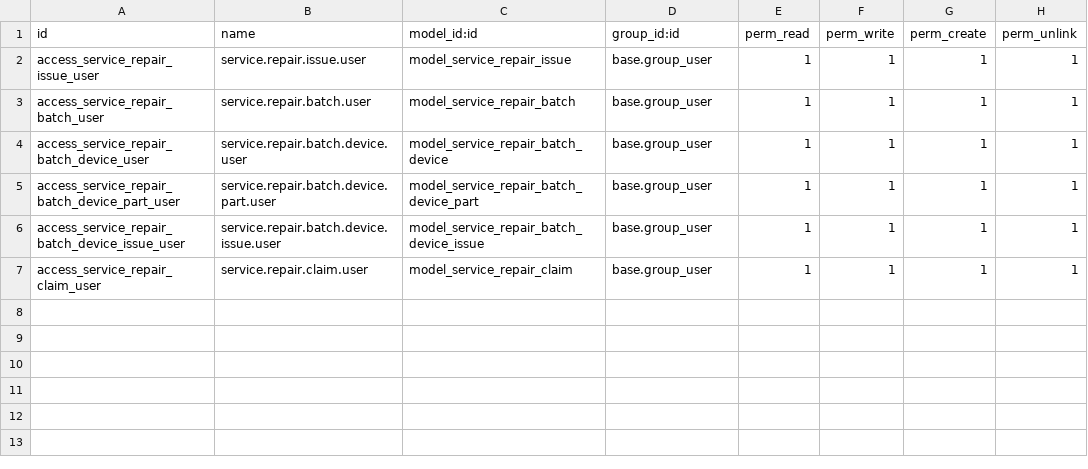
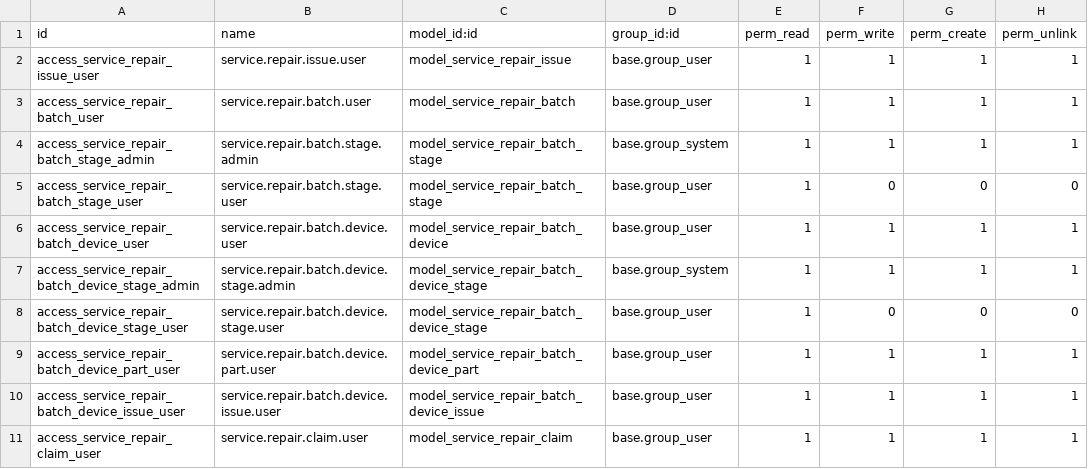
Before and after one commit to cbusillo/odoo-ai, a CSV file: addons/cm_repair/security/ir.model.access.csv, drawn as a sheet.

```diff
--- a/addons/cm_repair/security/ir.model.access.csv
+++ b/addons/cm_repair/security/ir.model.access.csv
@@ -3,3 +3,7 @@ access_service_repair_issue_user,service.repair.issue.user,model_service_repair_
 access_service_repair_batch_user,service.repair.batch.user,model_service_repair_batch,base.group_user,1,1,1,1
+access_service_repair_batch_stage_admin,service.repair.batch.stage.admin,model_service_repair_batch_stage,base.group_system,1,1,1,1
+access_service_repair_batch_stage_user,service.repair.batch.stage.user,model_service_repair_batch_stage,base.group_user,1,0,0,0
 access_service_repair_batch_device_user,service.repair.batch.device.user,model_service_repair_batch_device,base.group_user,1,1,1,1
+access_service_repair_batch_device_stage_admin,service.repair.batch.device.stage.admin,model_service_repair_batch_device_stage,base.group_system,1,1,1,1
+access_service_repair_batch_device_stage_user,service.repair.batch.device.stage.user,model_service_repair_batch_device_stage,base.group_user,1,0,0,0
 access_service_repair_batch_device_part_user,service.repair.batch.device.part.user,model_service_repair_batch_device_part,base.group_user,1,1,1,1
```
Also changed, not shown: addons/cm_custom/security/ir.model.access.csv, addons/cm_diagnostic/security/ir.model.access.csv, 53 other files.
